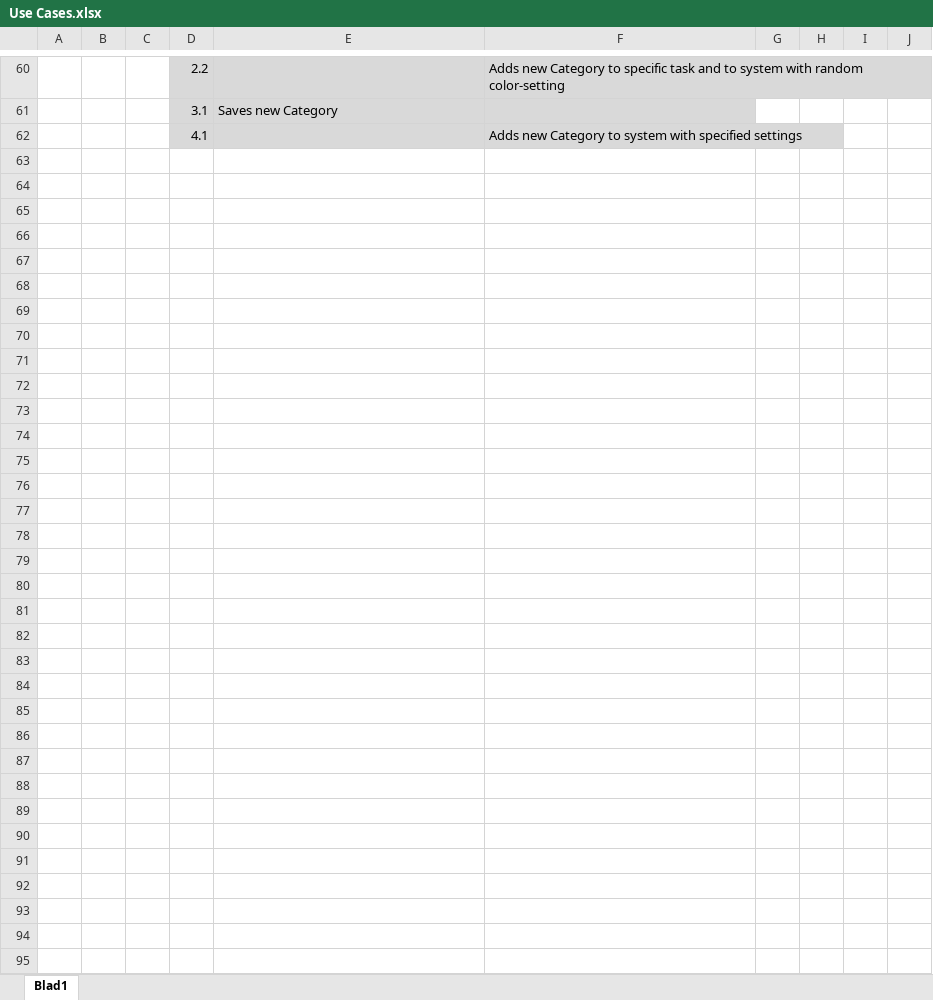
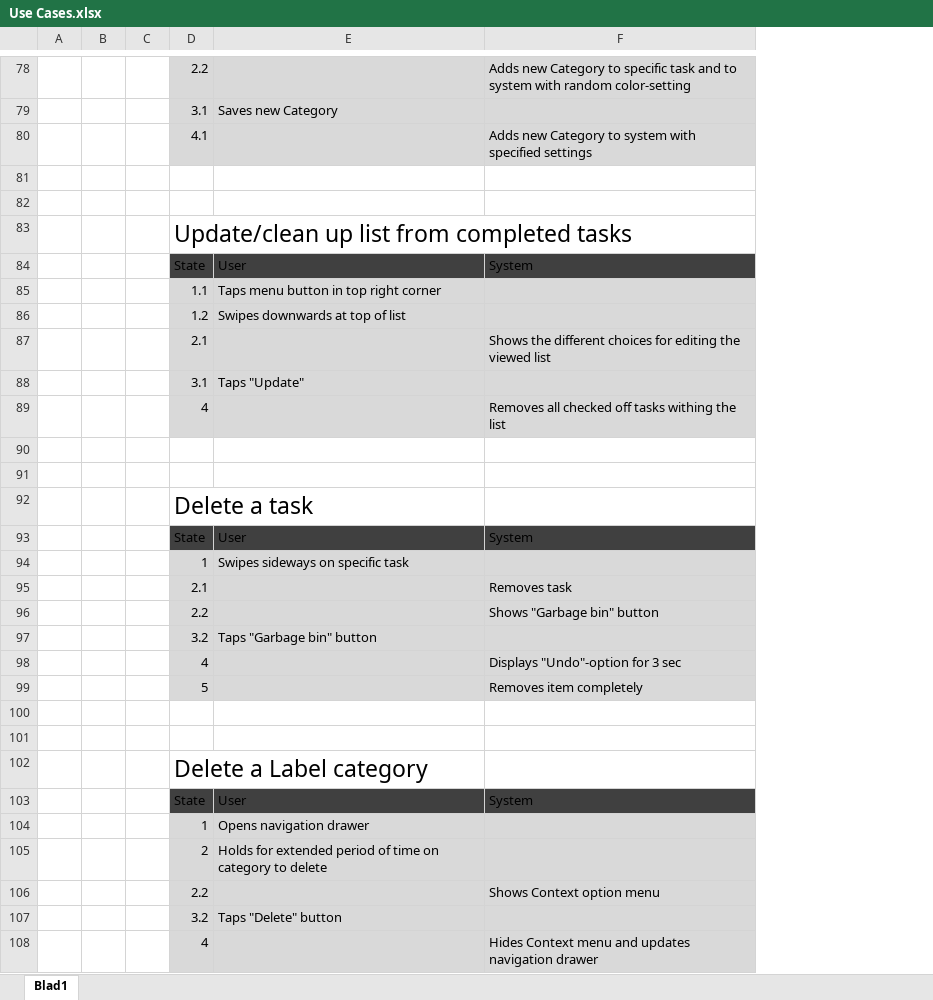
Before and after one commit to felixnorden/coffeebreak, an Excel workbook: Documentation/Use Cases.xlsx, sheet Blad1, drawn as a sheet; only a part is shown, gaps mark what is left out; values as stored, in another font and other column widths than the file's, no borders; table styles not drawn; removed rows and columns are numbered as before the commit, all else as after; the diff covers the shown part only; the diff names each change by its address in the sheet, - before the commit and + after, or states it on an @@ line.

Commit message:
Updated RAD and Use Cases

```diff
--- a/Documentation/Use Cases.xlsx (sheet Blad1)
+++ b/Documentation/Use Cases.xlsx (sheet Blad1)
-column G, empty
-column H, empty
-column I, empty
-column J, empty
+row 81: (empty)
+row 82: (empty)
+row 83:  |  |  | Update/clean up list from completed tasks
+row 84:  |  |  | State | User | System
+row 85:  |  |  | 1.1 | Taps menu button in top right corner
+row 86:  |  |  | 1.2 | Swipes downwards at top of list
+row 87:  |  |  | 2.1 |  | Shows the different choices for editing the viewed list
+row 88:  |  |  | 3.1 | Taps "Update"
+row 89:  |  |  | 4 |  | Removes all checked off tasks withing the list
+row 90: (empty)
+row 91: (empty)
+row 92:  |  |  | Delete a task
+row 93:  |  |  | State | User | System
+row 94:  |  |  | 1 | Swipes sideways on specific task
+row 95:  |  |  | 2.1 |  | Removes task
+row 96:  |  |  | 2.2 |  | Shows "Garbage bin" button
+row 97:  |  |  | 3.2 | Taps "Garbage bin" button
+row 98:  |  |  | 4 |  | Displays "Undo"-option for 3 sec
+row 99:  |  |  | 5 |  | Removes item completely
+row 100: (empty)
+row 101: (empty)
+row 102:  |  |  | Delete a Label category
+row 103:  |  |  | State | User | System
+row 104:  |  |  | 1 | Opens navigation drawer
+row 105:  |  |  | 2 | Holds for extended period of time on category to delete
+row 106:  |  |  | 2.2 |  | Shows Context option menu
+row 107:  |  |  | 3.2 | Taps "Delete" button
+row 108:  |  |  | 4 |  | Hides Context menu and updates navigation drawer
```
Also changed, not shown: 18 added rows, 16 edited cells, cell formats and merged cells elsewhere in this sheet, 1 other file.
